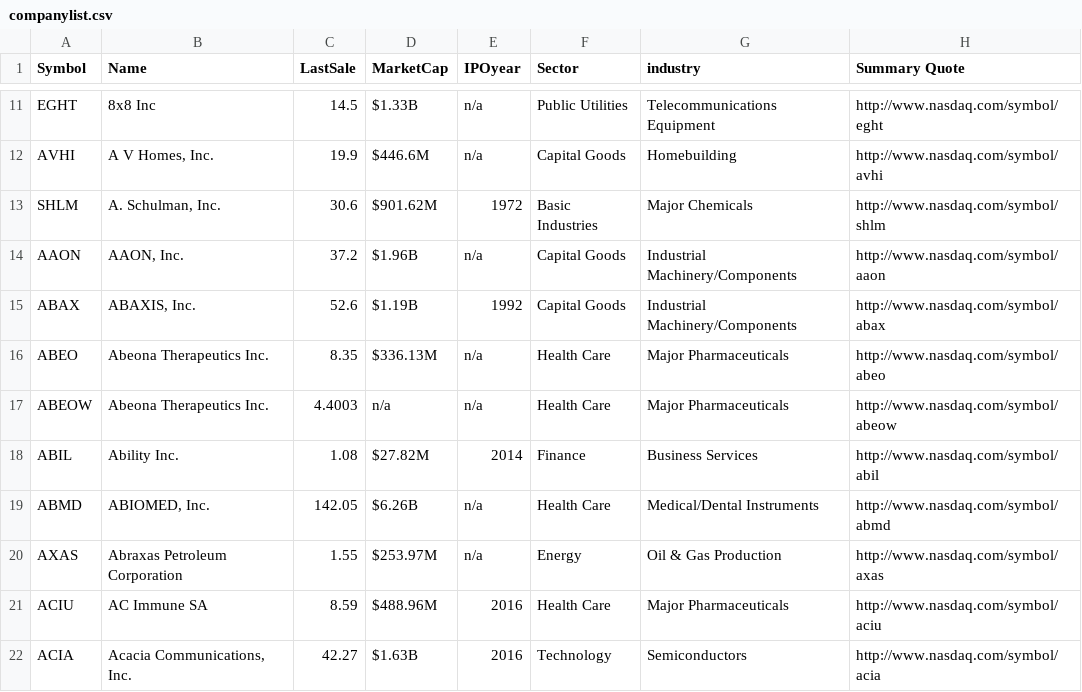
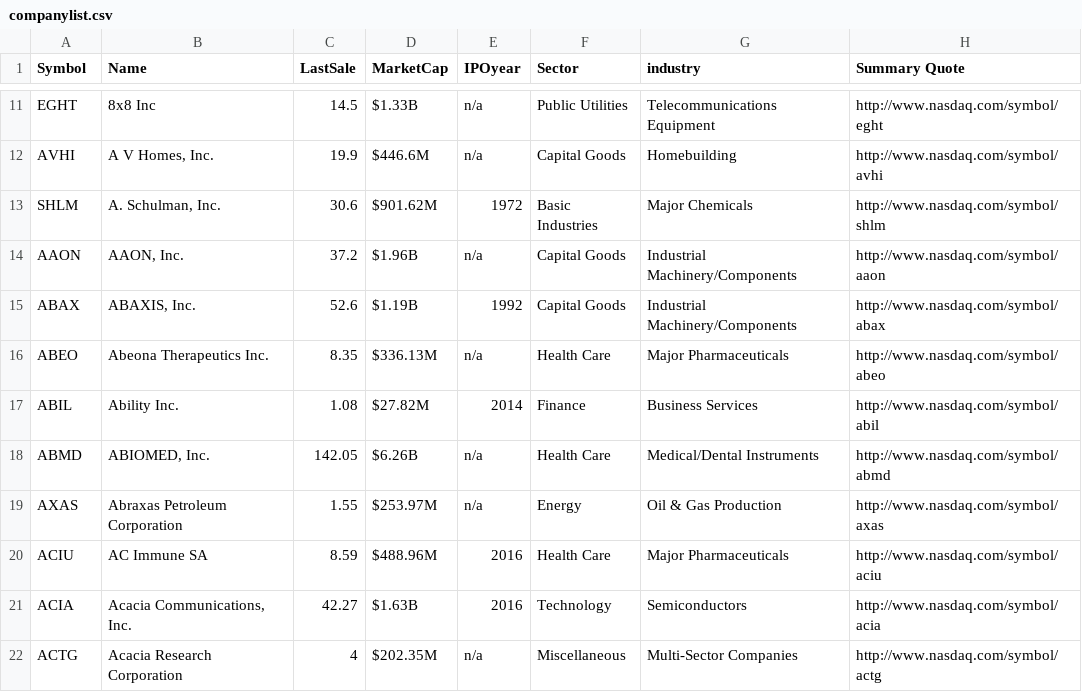
Before and after one commit to douglasbruce88/AkkaCharter, a CSV file: Tickers/companylist.csv, drawn as a sheet; only a part is shown, gaps mark what is left out; the shorter side is filled out with more unchanged rows.

```diff
--- a/Tickers/companylist.csv
+++ b/Tickers/companylist.csv
@@ -16,3 +16,2 @@ ABAX,"ABAXIS, Inc.",52.6,$1.19B,1992,Capital Goods,Industrial Machinery/Componen
 ABEO,Abeona Therapeutics Inc.,8.35,$336.13M,n/a,Health Care,Major Pharmaceuticals,http://www.nasdaq.com/symbol/abeo
-ABEOW,Abeona Therapeutics Inc.,4.4003,n/a,n/a,Health Care,Major Pharmaceuticals,http://www.nasdaq.com/symbol/abeow
 ABIL,Ability Inc.,1.08,$27.82M,2014,Finance,Business Services,http://www.nasdaq.com/symbol/abil
```
Also changed, not shown: 5 other files.
